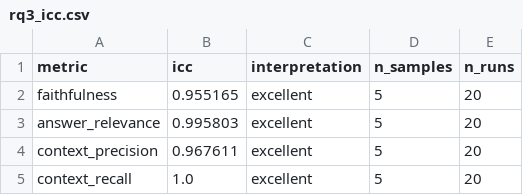
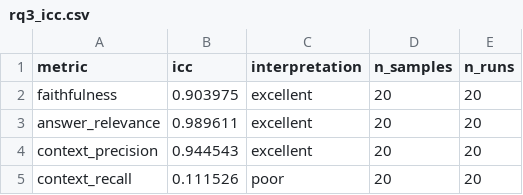
Before and after one commit to EneRgYCZ/LLMOps-Pipeline, a CSV file: results/rq3/csvs/rq3_icc.csv, drawn as a sheet.

```diff
--- a/results/rq3/csvs/rq3_icc.csv
+++ b/results/rq3/csvs/rq3_icc.csv
@@ -1,5 +1,5 @@
 metric,icc,interpretation,n_samples,n_runs
-faithfulness,0.955165,excellent,5,20
-answer_relevance,0.995803,excellent,5,20
-context_precision,0.967611,excellent,5,20
-context_recall,1.0,excellent,5,20
+faithfulness,0.903975,excellent,20,20
+answer_relevance,0.989611,excellent,20,20
+context_precision,0.944543,excellent,20,20
+context_recall,0.111526,poor,20,20
```
Also changed, not shown: results/rq3/csvs/rq3_stats.csv, 8 other files.
